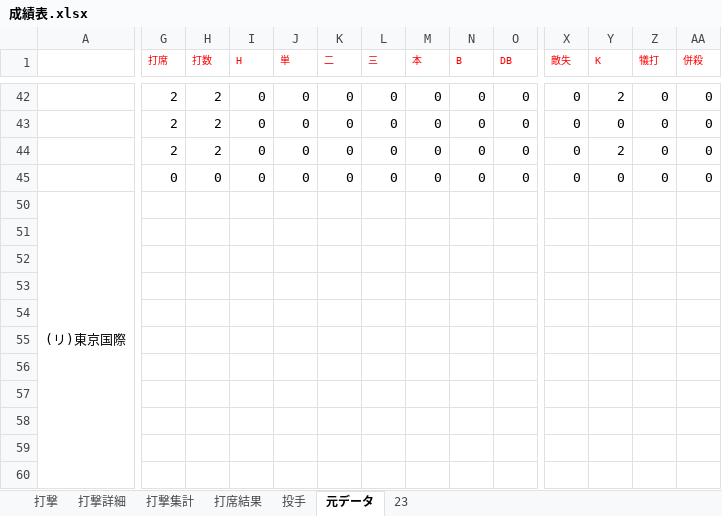
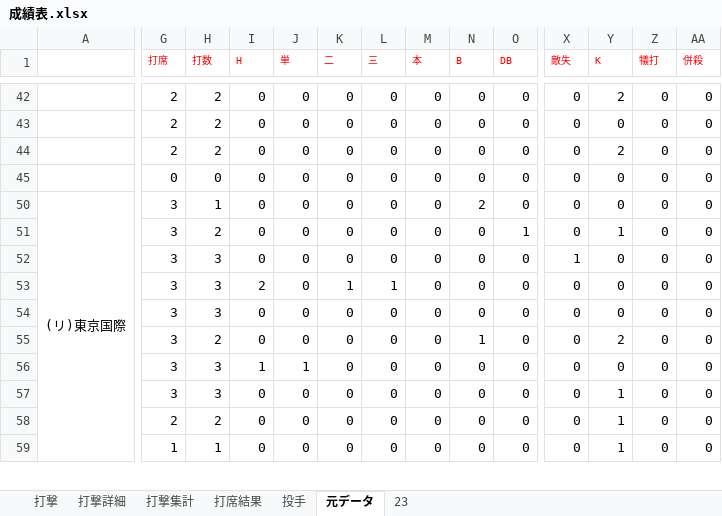
Before and after one commit to beta-zelkova/25, an Excel workbook: 成績表.xlsx, sheet 元データ, drawn as a sheet; only a part is shown, gaps mark what is left out; values as stored, in another font and other column widths than the file's, no borders; removed rows and columns are numbered as before the commit, all else as after; rows hold the shown columns only; the diff covers the shown part only; the diff names each change by its address in the sheet, - before the commit and + after, or states it on an @@ line.

```diff
--- a/成績表.xlsx (sheet 元データ)
+++ b/成績表.xlsx (sheet 元データ)
-G50 (打席): (empty)
+G50 (打席): 3
-H50 (打数): (empty)
+H50 (打数): 1
-I50 (H): (empty)
+I50 (H): 0
-J50 (単): (empty)
+J50 (単): 0
-K50 (二): (empty)
+K50 (二): 0
-L50 (三): (empty)
+L50 (三): 0
-M50 (本): (empty)
+M50 (本): 0
-N50 (B): (empty)
+N50 (B): 2
-O50 (DB): (empty)
+O50 (DB): 0
-X50 (敵失): (empty)
+X50 (敵失): 0
-Y50 (K): (empty)
+Y50 (K): 0
-Z50 (犠打): (empty)
+Z50 (犠打): 0
-AA50 (併殺): (empty)
+AA50 (併殺): 0
-row 51: (empty)
-row 52: (empty)
-row 53: (empty)
-row 54: (empty)
-row 55: (empty)
-row 56: (empty)
-row 57: (empty)
-row 58: (empty)
-row 59: (empty)
-row 60: (empty)
+row 51:  | 3 | 2 | 0 | 0 | 0 | 0 | 0 | 0 | 1 | 0 | 1 | 0 | 0
+row 52:  | 3 | 3 | 0 | 0 | 0 | 0 | 0 | 0 | 0 | 1 | 0 | 0 | 0
+row 53:  | 3 | 3 | 2 | 0 | 1 | 1 | 0 | 0 | 0 | 0 | 0 | 0 | 0
+row 54:  | 3 | 3 | 0 | 0 | 0 | 0 | 0 | 0 | 0 | 0 | 0 | 0 | 0
+row 55:  | 3 | 2 | 0 | 0 | 0 | 0 | 0 | 1 | 0 | 0 | 2 | 0 | 0
+row 56:  | 3 | 3 | 1 | 1 | 0 | 0 | 0 | 0 | 0 | 0 | 0 | 0 | 0
+row 57:  | 3 | 3 | 0 | 0 | 0 | 0 | 0 | 0 | 0 | 0 | 1 | 0 | 0
+row 58:  | 2 | 2 | 0 | 0 | 0 | 0 | 0 | 0 | 0 | 0 | 1 | 0 | 0
+row 59:  | 1 | 1 | 0 | 0 | 0 | 0 | 0 | 0 | 0 | 0 | 1 | 0 | 0
```
Also changed, not shown: 1 added row elsewhere in this sheet, sheet 打撃詳細, sheet 23, sheet 打撃集計, sheet 打撃, 3 other files.
